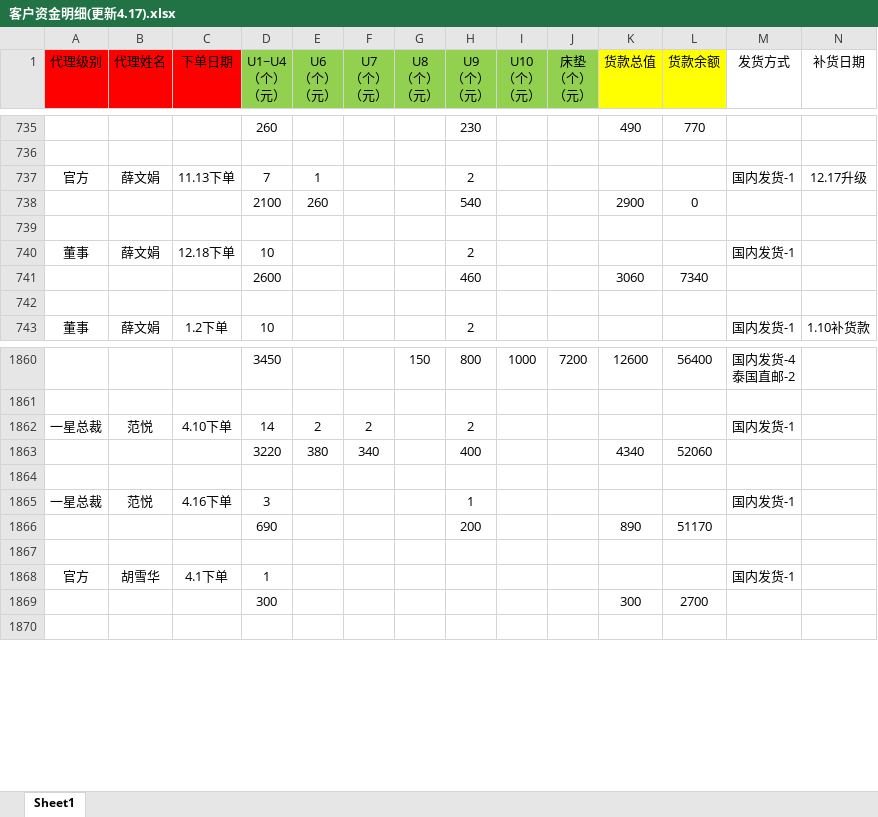
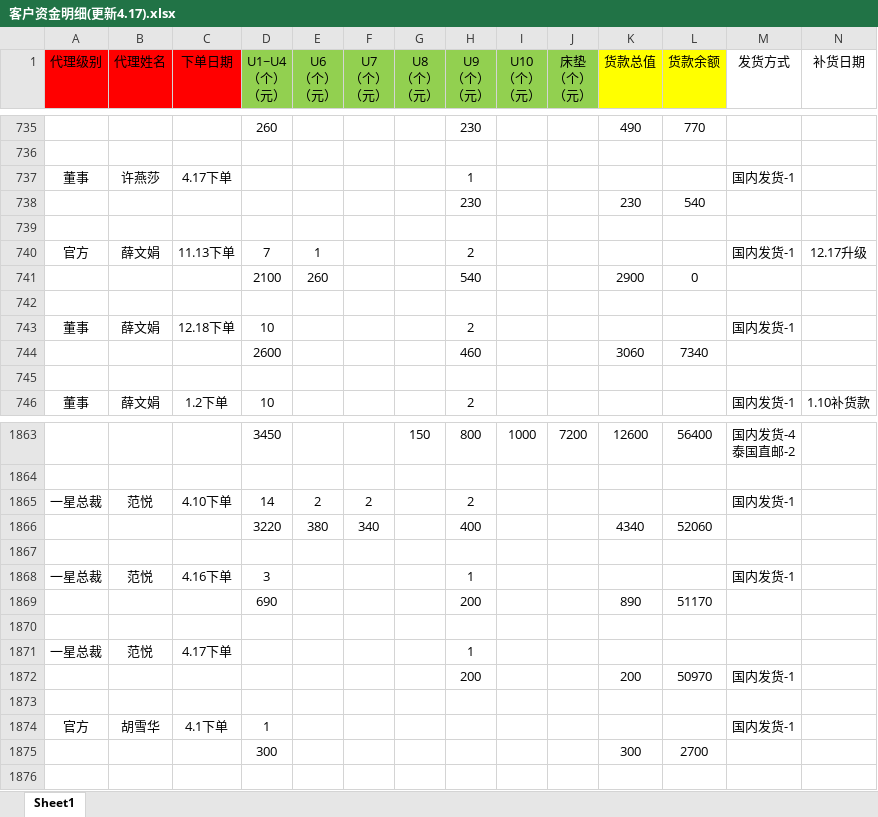
Before and after one commit to uoolatex/file, an Excel workbook: 客户资金明细(更新4.17).xlsx, sheet Sheet1, drawn as a sheet; only a part is shown, gaps mark what is left out; values as stored, in another font and other column widths than the file's, no borders; charts and pictures not drawn; rows hold the shown columns only; the diff names each change by its address in the sheet, - before the commit and + after, or states it on an @@ line.

```diff
--- a/客户资金明细(更新4.17).xlsx (sheet Sheet1)
+++ b/客户资金明细(更新4.17).xlsx (sheet Sheet1)
+row 737: 董事 | 许燕莎 | 4.17下单 |  |  |  |  | 1 |  |  |  |  | 国内发货-1
+row 738:  |  |  |  |  |  |  | 230 |  |  | 230 | 540
+row 739: (empty)
+row 1870: (empty)
+row 1871: 一星总裁 | 范悦 | 4.17下单 |  |  |  |  | 1
+row 1872:  |  |  |  |  |  |  | 200 |  |  | 200 | 50970 | 国内发货-1
```
Also changed, not shown: formulas that keep their value, 4月/4月份客户发货需求(4.17).xlsx, 4月/4月份运费表(4.17).xlsx, 4 other files.
